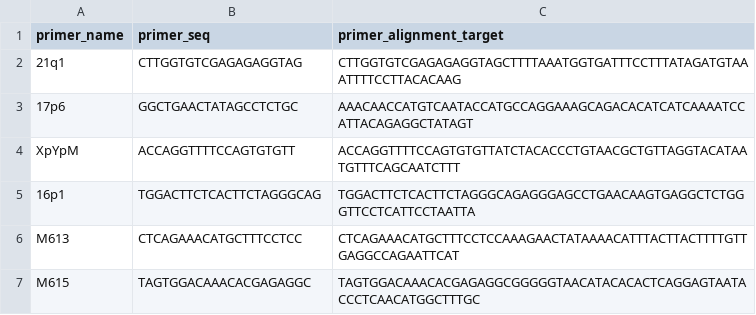
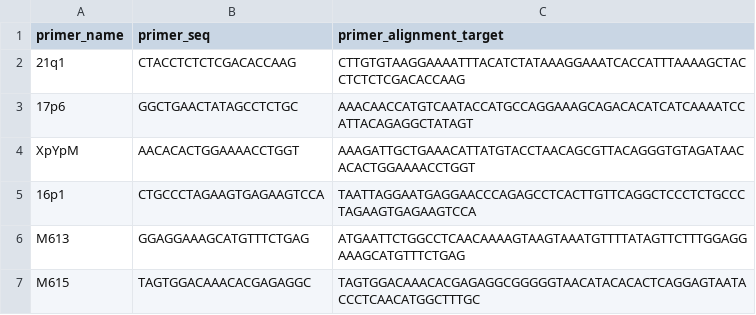
Before and after one commit to kcleal/fslr, a CSV file: fslr/primers.csv, drawn as a sheet; the diff names each change by its address in the sheet, - before the commit and + after, or states it on an @@ line.

Commit message:
Changed all primer seqs to FORWARD strand on reference. Added version to mappings file

```diff
--- a/fslr/primers.csv
+++ b/fslr/primers.csv
-B2 (primer_seq): CTTGGTGTCGAGAGAGGTAG
+B2 (primer_seq): CTACCTCTCTCGACACCAAG
-C2 (primer_alignment_target): CTTGGTGTCGAGAGAGGTAGCTTTTAAATGGTGATTTCCTTTATAGATGTAAATTTTCCTTACACAAG
+C2 (primer_alignment_target): CTTGTGTAAGGAAAATTTACATCTATAAAGGAAATCACCATTTAAAAGCTACCTCTCTCGACACCAAG
-B4 (primer_seq): ACCAGGTTTTCCAGTGTGTT
+B4 (primer_seq): AACACACTGGAAAACCTGGT
-C4 (primer_alignment_target): ACCAGGTTTTCCAGTGTGTTATCTACACCCTGTAACGCTGTTAGGTACATAATGTTTCAGCAATCTTT
+C4 (primer_alignment_target): AAAGATTGCTGAAACATTATGTACCTAACAGCGTTACAGGGTGTAGATAACACACTGGAAAACCTGGT
-B5 (primer_seq): TGGACTTCTCACTTCTAGGGCAG
+B5 (primer_seq): CTGCCCTAGAAGTGAGAAGTCCA
-C5 (primer_alignment_target): TGGACTTCTCACTTCTAGGGCAGAGGGAGCCTGAACAAGTGAGGCTCTGGGTTCCTCATTCCTAATTA
+C5 (primer_alignment_target): TAATTAGGAATGAGGAACCCAGAGCCTCACTTGTTCAGGCTCCCTCTGCCCTAGAAGTGAGAAGTCCA
-B6 (primer_seq): CTCAGAAACATGCTTTCCTCC
+B6 (primer_seq): GGAGGAAAGCATGTTTCTGAG
-C6 (primer_alignment_target): CTCAGAAACATGCTTTCCTCCAAAGAACTATAAAACATTTACTTACTTTTGTTGAGGCCAGAATTCAT
+C6 (primer_alignment_target): ATGAATTCTGGCCTCAACAAAAGTAAGTAAATGTTTTATAGTTCTTTGGAGGAAAGCATGTTTCTGAG
```
Also changed, not shown: 7 other files.
